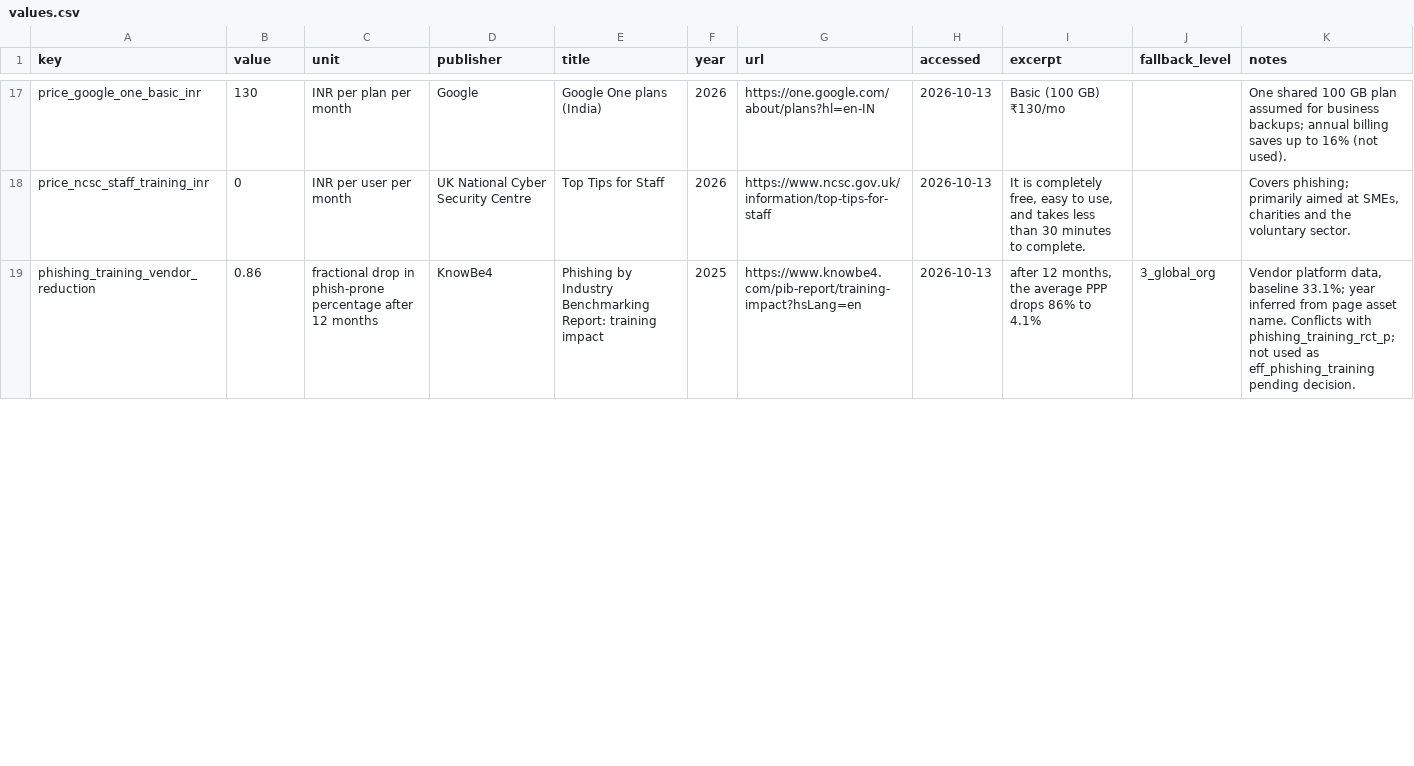
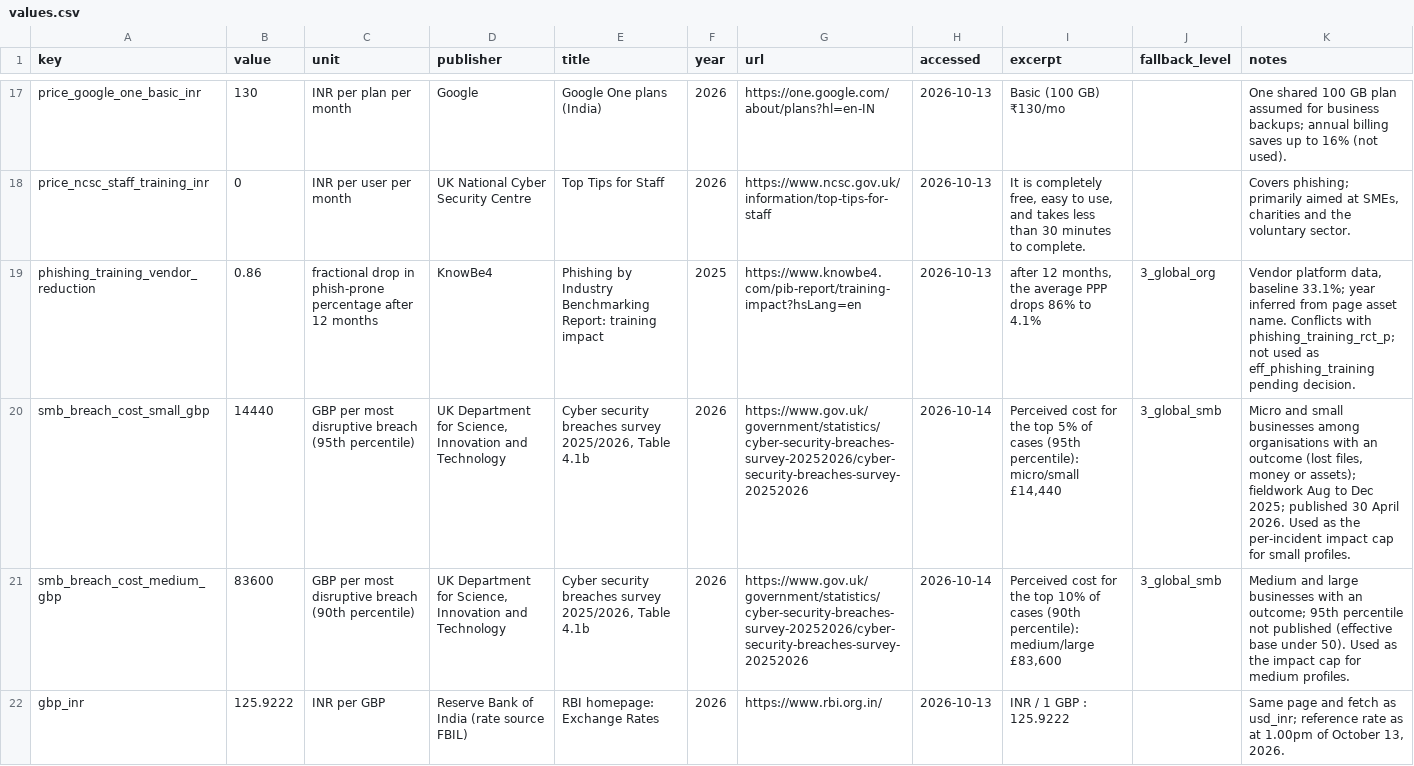
Before and after one commit to PR0XCITY/CyCRS, a CSV file: analysis/data/sources/values.csv, drawn as a sheet; only a part is shown, gaps mark what is left out; the diff covers the shown part only; the diff names each change by its address in the sheet, - before the commit and + after, or states it on an @@ line.

Commit message:
fix: cap small and medium incident impact with sourced small-business costs

```diff
--- a/analysis/data/sources/values.csv
+++ b/analysis/data/sources/values.csv
+row 20: smb_breach_cost_small_gbp | 14440 | GBP per most disruptive breach (95th percentile) | UK Department for Science, Innovation and Technology | Cyber security breaches survey 2025/2026, Table 4.1b | 2026 | https://www.gov.uk/government/statistics/cyber-security-breaches-survey-20252026/cyber-security-breaches-survey-20252026 | 2026-10-14 | Perceived cost for the top 5% of cases (95th percentile): micro/small £14,440 | 3_global_smb | Micro and small businesses among organisations with an outcome (lost files, money or assets); fieldwork Aug to Dec 2025; published 30 April 2026. Used as the per-incident impact cap for small profiles.
+row 21: smb_breach_cost_medium_gbp | 83600 | GBP per most disruptive breach (90th percentile) | UK Department for Science, Innovation and Technology | Cyber security breaches survey 2025/2026, Table 4.1b | 2026 | https://www.gov.uk/government/statistics/cyber-security-breaches-survey-20252026/cyber-security-breaches-survey-20252026 | 2026-10-14 | Perceived cost for the top 10% of cases (90th percentile): medium/large £83,600 | 3_global_smb | Medium and large businesses with an outcome; 95th percentile not published (effective base under 50). Used as the impact cap for medium profiles.
+row 22: gbp_inr | 125.9222 | INR per GBP | Reserve Bank of India (rate source FBIL) | RBI homepage: Exchange Rates | 2026 | https://www.rbi.org.in/ | 2026-10-13 | INR / 1 GBP : 125.9222 |  | Same page and fetch as usd_inr; reference rate as at 1.00pm of October 13, 2026.
```
Also changed, not shown: 8 edited cells elsewhere in this file, analysis/outputs/06_greedy_vs_exhaustive.csv, analysis/outputs/07_sensitivity_scenarios.csv, 25 other files.
